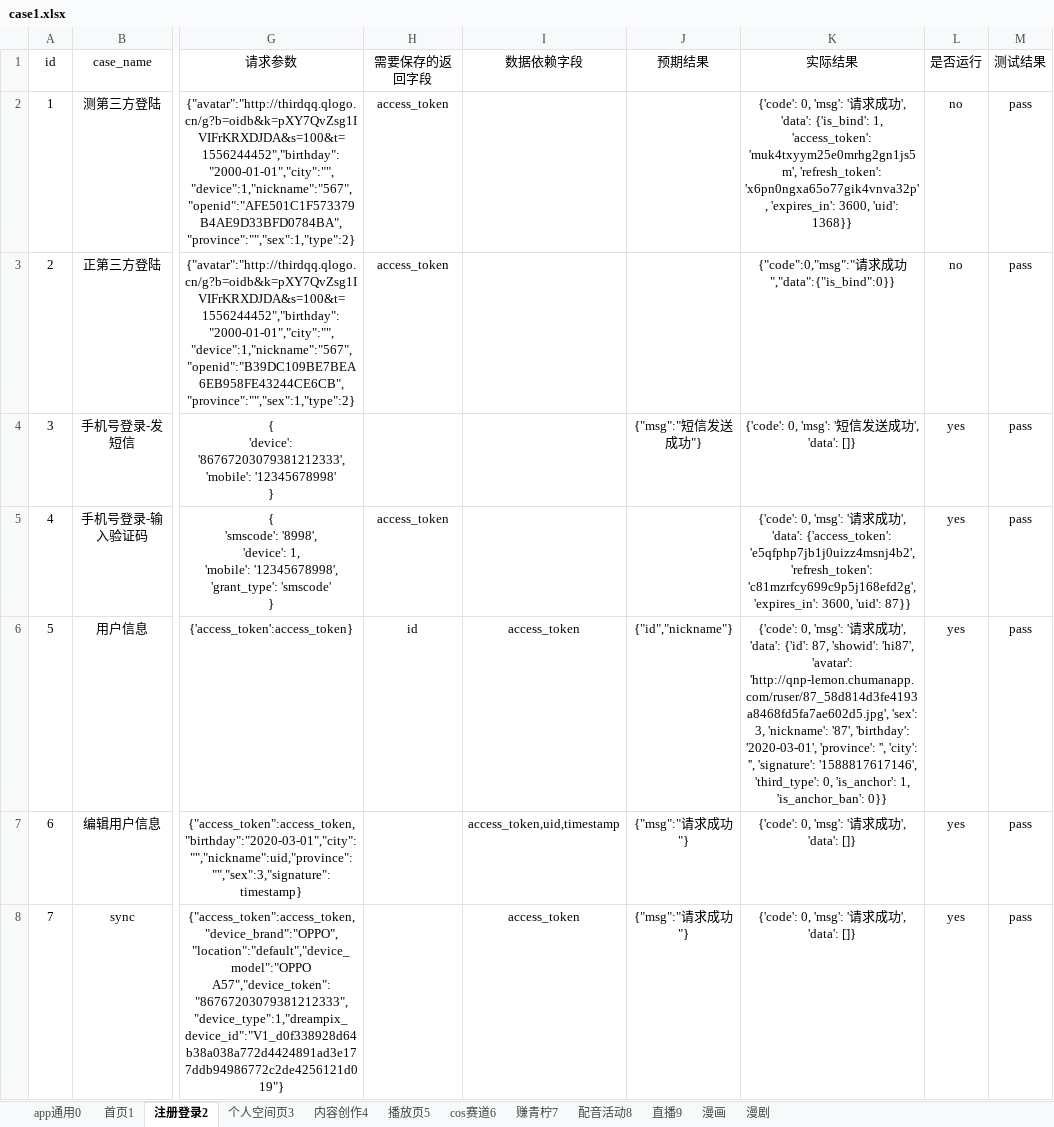
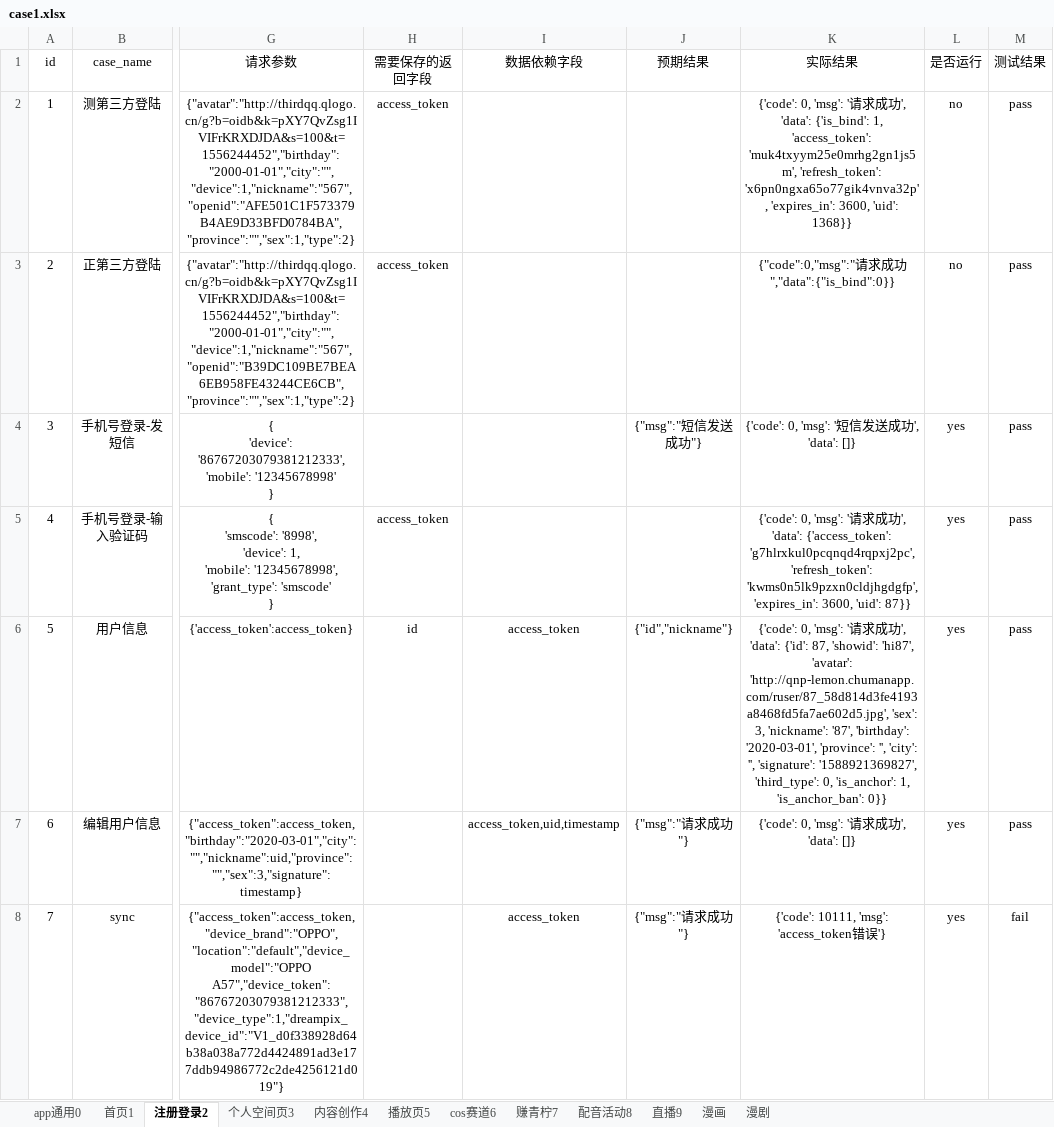
Before and after one commit to sumeilan/testcase, an Excel workbook: data/case1.xlsx, sheet 注册登录2, drawn as a sheet; only a part is shown, gaps mark what is left out; values as stored, in another font and other column widths than the file's, no borders; the diff names each change by its address in the sheet, - before the commit and + after, or states it on an @@ line.

```diff
--- a/data/case1.xlsx (sheet 注册登录2)
+++ b/data/case1.xlsx (sheet 注册登录2)
-K5 (实际结果): …'data': {'access_token': 'e5qfphp7jb1j0uizz4msnj4b2', 'refresh_token': 'c81mzrfcy699c9p5j168efd2g', 'expires_in': 3600,…
+K5 (实际结果): …'data': {'access_token': 'g7hlrxkul0pcqnqd4rqpxj2pc', 'refresh_token': 'kwms0n5lk9pzxn0cldjhgdgfp', 'expires_in': 3600,…
-K6 (实际结果): …'', 'signature': '1588817617146', 'third_type': 0,…
+K6 (实际结果): …'', 'signature': '1588921369827', 'third_type': 0,…
-K8 (实际结果): {'code': 0, 'msg': '请求成功', 'data': []}
+K8 (实际结果): {'code': 10111, 'msg': 'access_token错误'}
-M8 (测试结果): pass
+M8 (测试结果): fail
```
Also changed, not shown: sheet 首页1, sheet 播放页5, sheet 直播9, sheet 个人空间页3, sheet 赚青柠7, sheet 内容创作4, 2 more sheets, 3 other files.
